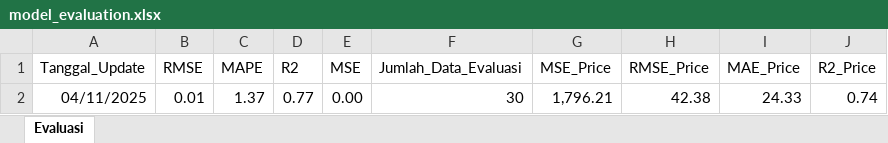
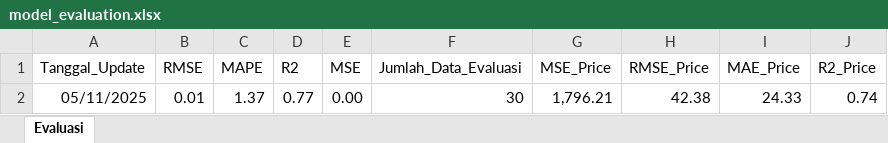
Before and after one commit to josephines1/prediksi-ihsg-xgboost, an Excel workbook: model_evaluation.xlsx, sheet Evaluasi, drawn as a sheet; values as stored, in another font and other column widths than the file's, no borders; the diff names each change by its address in the sheet, - before the commit and + after, or states it on an @@ line.

```diff
--- a/model_evaluation.xlsx (sheet Evaluasi)
+++ b/model_evaluation.xlsx (sheet Evaluasi)
-A2 (Tanggal_Update): 04/11/2025
+A2 (Tanggal_Update): 05/11/2025
```
Also changed, not shown: ihsg_forecast.xlsx, 1 other file.
